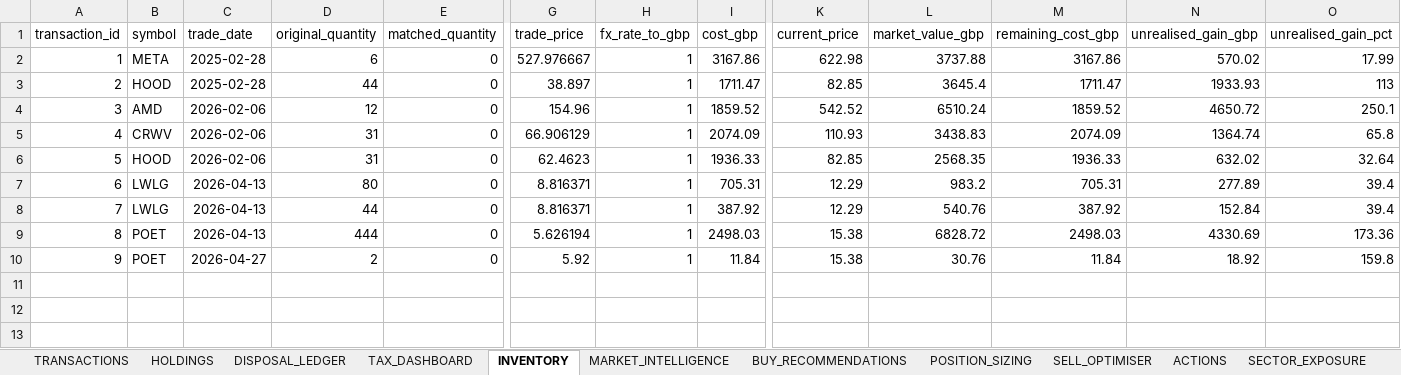
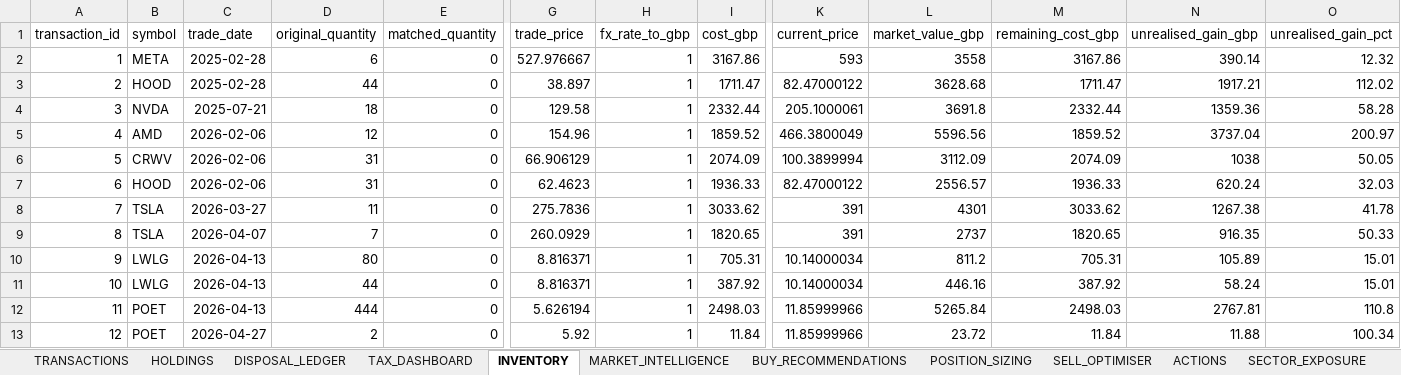
Before and after one commit to husainnatha/tradingsystem, an Excel workbook: data/exports/prod-portfolio_intelligence.xlsx, sheet INVENTORY, drawn as a sheet; only a part is shown, gaps mark what is left out; values as stored, in another font and other column widths than the file's, no borders; addresses are those after the commit; rows hold the shown columns only; the diff names each change by its address in the sheet, - before the commit and + after, or states it on an @@ line.

```diff
--- a/data/exports/prod-portfolio_intelligence.xlsx (sheet INVENTORY)
+++ b/data/exports/prod-portfolio_intelligence.xlsx (sheet INVENTORY)
-K2 (current_price): 622.98
+K2 (current_price): 593
-L2 (market_value_gbp): 3737.88
+L2 (market_value_gbp): 3558
-N2 (unrealised_gain_gbp): 570.02
+N2 (unrealised_gain_gbp): 390.14
-O2 (unrealised_gain_pct): 17.99
+O2 (unrealised_gain_pct): 12.32
-K3 (current_price): 82.85
+K3 (current_price): 82.47000122
-L3 (market_value_gbp): 3645.4
+L3 (market_value_gbp): 3628.68
-N3 (unrealised_gain_gbp): 1933.93
+N3 (unrealised_gain_gbp): 1917.21
-O3 (unrealised_gain_pct): 113
+O3 (unrealised_gain_pct): 112.02
+row 4: 3 | NVDA | 2025-07-21 | 18 | 0 | 129.58 | 1 | 2332.44 | 205.1000061 | 3691.8 | 2332.44 | 1359.36 | 58.28
@@ column A (transaction_id) renumbered from row 5 down @@
-K5 (current_price): 542.52
+K5 (current_price): 466.3800049
-L5 (market_value_gbp): 6510.24
+L5 (market_value_gbp): 5596.56
-N5 (unrealised_gain_gbp): 4650.72
+N5 (unrealised_gain_gbp): 3737.04
-O5 (unrealised_gain_pct): 250.1
+O5 (unrealised_gain_pct): 200.97
-K6 (current_price): 110.93
+K6 (current_price): 100.3899994
-L6 (market_value_gbp): 3438.83
+L6 (market_value_gbp): 3112.09
-N6 (unrealised_gain_gbp): 1364.74
+N6 (unrealised_gain_gbp): 1038
-O6 (unrealised_gain_pct): 65.8
+O6 (unrealised_gain_pct): 50.05
-K7 (current_price): 82.85
+K7 (current_price): 82.47000122
-L7 (market_value_gbp): 2568.35
+L7 (market_value_gbp): 2556.57
-N7 (unrealised_gain_gbp): 632.02
+N7 (unrealised_gain_gbp): 620.24
-O7 (unrealised_gain_pct): 32.64
+O7 (unrealised_gain_pct): 32.03
+row 8: 7 | TSLA | 2026-03-27 | 11 | 0 | 275.7836 | 1 | 3033.62 | 391 | 4301 | 3033.62 | 1267.38 | 41.78
+row 9: 8 | TSLA | 2026-04-07 | 7 | 0 | 260.0929 | 1 | 1820.65 | 391 | 2737 | 1820.65 | 916.35 | 50.33
-K10:K11 (current_price): 12.29
+K10:K11 (current_price): 10.14000034
-L10 (market_value_gbp): 983.2
+L10 (market_value_gbp): 811.2
-N10 (unrealised_gain_gbp): 277.89
+N10 (unrealised_gain_gbp): 105.89
-O10:O11 (unrealised_gain_pct): 39.4
+O10:O11 (unrealised_gain_pct): 15.01
-L11 (market_value_gbp): 540.76
+L11 (market_value_gbp): 446.16
-N11 (unrealised_gain_gbp): 152.84
+N11 (unrealised_gain_gbp): 58.24
-K12:K13 (current_price): 15.38
+K12:K13 (current_price): 11.85999966
-L12 (market_value_gbp): 6828.72
+L12 (market_value_gbp): 5265.84
-N12 (unrealised_gain_gbp): 4330.69
+N12 (unrealised_gain_gbp): 2767.81
-O12 (unrealised_gain_pct): 173.36
+O12 (unrealised_gain_pct): 110.8
-L13 (market_value_gbp): 30.76
+L13 (market_value_gbp): 23.72
-N13 (unrealised_gain_gbp): 18.92
+N13 (unrealised_gain_gbp): 11.88
-O13 (unrealised_gain_pct): 159.8
+O13 (unrealised_gain_pct): 100.34
```
Also changed, not shown: sheet MARKET_INTELLIGENCE, sheet BUY_RECOMMENDATIONS, sheet POSITION_SIZING, sheet STRATEGY_COMPARISON, sheet TRANSITIONS, sheet SELL_OPTIMISER, 5 more sheets, other sheet tabs, dashboard/trading_system.xlsx, 14 other files.
